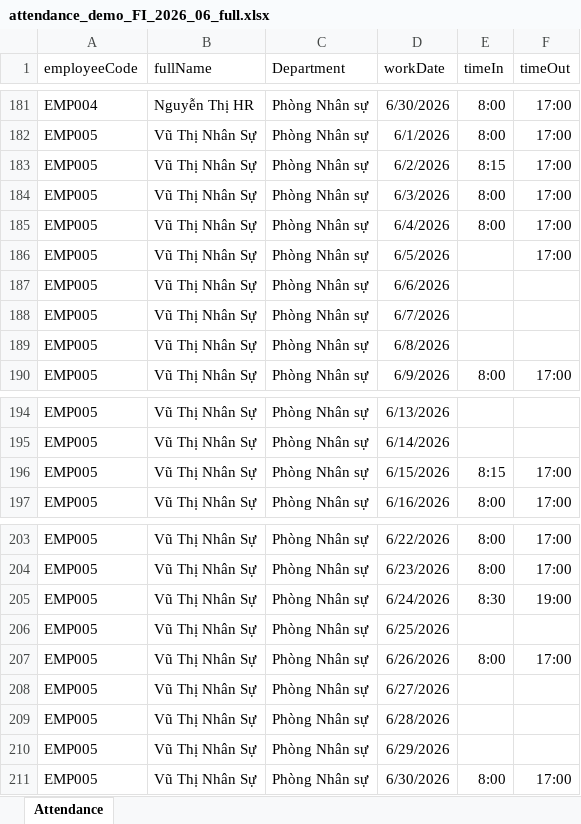
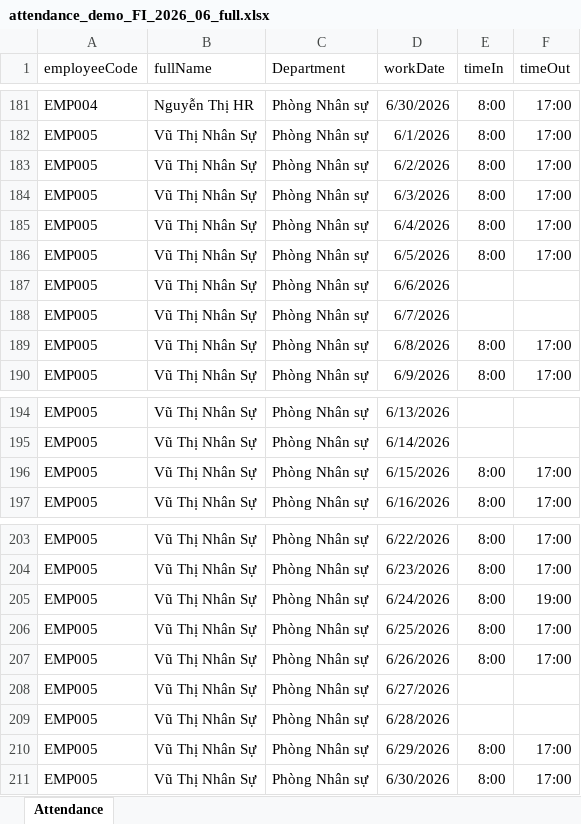
Before and after one commit to nguyenlebinhan/SWP_GROUP2, an Excel workbook: attendance_demo_FI_2026_06_full.xlsx, sheet Attendance, drawn as a sheet; only a part is shown, gaps mark what is left out; values as stored, in another font and other column widths than the file's, no borders; the diff names each change by its address in the sheet, - before the commit and + after, or states it on an @@ line.

```diff
--- a/attendance_demo_FI_2026_06_full.xlsx (sheet Attendance)
+++ b/attendance_demo_FI_2026_06_full.xlsx (sheet Attendance)
-E183 (timeIn): 8:15
+E183 (timeIn): 8:00
-E186 (timeIn): (empty)
+E186 (timeIn): 8:00
-E189 (timeIn): (empty)
+E189 (timeIn): 8:00
-F189 (timeOut): (empty)
+F189 (timeOut): 17:00
-E196 (timeIn): 8:15
+E196 (timeIn): 8:00
-E205 (timeIn): 8:30
+E205 (timeIn): 8:00
-E206 (timeIn): (empty)
+E206 (timeIn): 8:00
-F206 (timeOut): (empty)
+F206 (timeOut): 17:00
-E210 (timeIn): (empty)
+E210 (timeIn): 8:00
-F210 (timeOut): (empty)
+F210 (timeOut): 17:00
```
Also changed, not shown: 6 other files.
